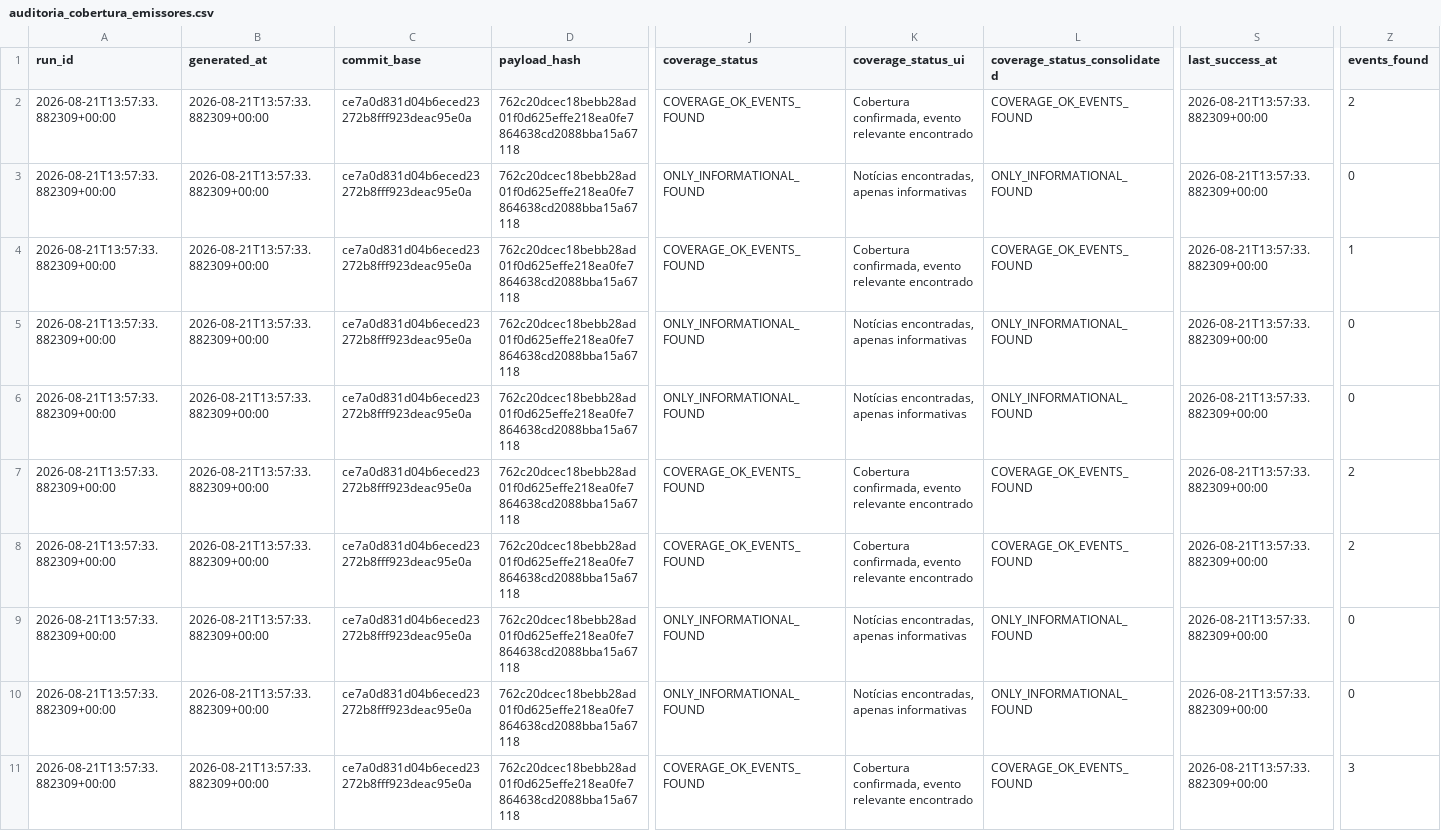
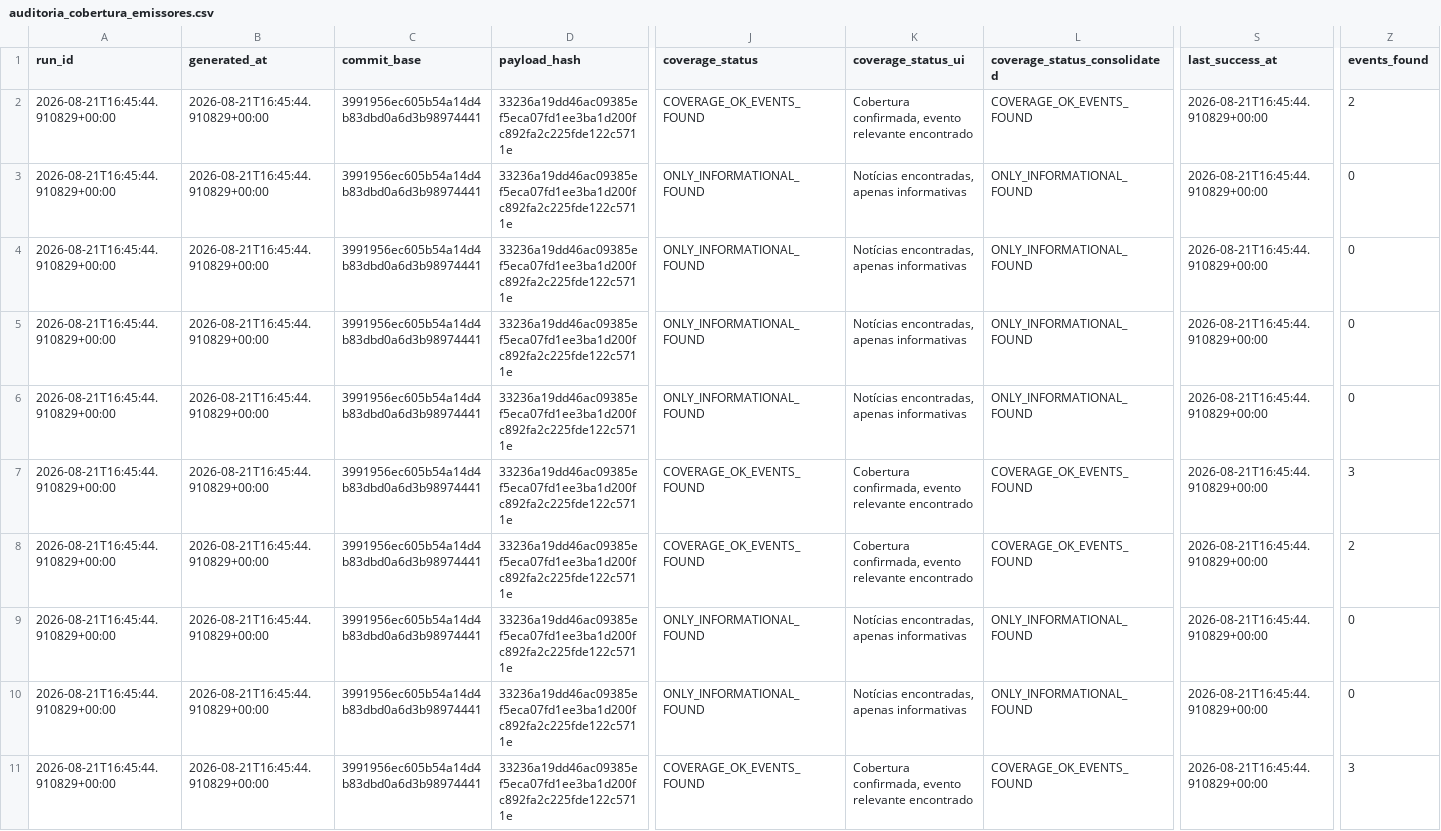
Before and after one commit to GutoCastro12/Dashboard-noticias, a CSV file: out_coverage_diagnosis/auditoria_cobertura_emissores.csv, drawn as a sheet; only a part is shown, gaps mark what is left out; the diff covers the shown part only; the diff names each change by its address in the sheet, - before the commit and + after, or states it on an @@ line.

```diff
--- a/out_coverage_diagnosis/auditoria_cobertura_emissores.csv
+++ b/out_coverage_diagnosis/auditoria_cobertura_emissores.csv
-A2:A11 (run_id): 2026-08-21T13:57:33.882309+00:00
+A2:A11 (run_id): 2026-08-21T16:45:44.910829+00:00
-B2:B11 (generated_at): 2026-08-21T13:57:33.882309+00:00
+B2:B11 (generated_at): 2026-08-21T16:45:44.910829+00:00
-C2:C11 (commit_base): ce7a0d831d04b6eced23272b8fff923deac95e0a
+C2:C11 (commit_base): 3991956ec605b54a14d4b83dbd0a6d3b98974441
-D2:D11 (payload_hash): 762c20dcec18bebb28ad01f0d625effe218ea0fe7864638cd2088bba15a67118
+D2:D11 (payload_hash): 33236a19dd46ac09385ef5eca07fd1ee3ba1d200fc892fa2c225fde122c5711e
-S2:S11 (last_success_at): 2026-08-21T13:57:33.882309+00:00
+S2:S11 (last_success_at): 2026-08-21T16:45:44.910829+00:00
-J4 (coverage_status): COVERAGE_OK_EVENTS_FOUND
+J4 (coverage_status): ONLY_INFORMATIONAL_FOUND
-K4 (coverage_status_ui): Cobertura confirmada, evento relevante encontrado
+K4 (coverage_status_ui): Notícias encontradas, apenas informativas
-L4 (coverage_status_consolidated): COVERAGE_OK_EVENTS_FOUND
+L4 (coverage_status_consolidated): ONLY_INFORMATIONAL_FOUND
-Z4 (events_found): 1
+Z4 (events_found): 0
-Z7 (events_found): 2
+Z7 (events_found): 3
```
Also changed, not shown: 101 edited cells elsewhere in this file, out_coverage_diagnosis/auditoria_cobertura_fontes.csv, out_coverage_diagnosis/falhas_de_coleta.csv, 14 other files.
